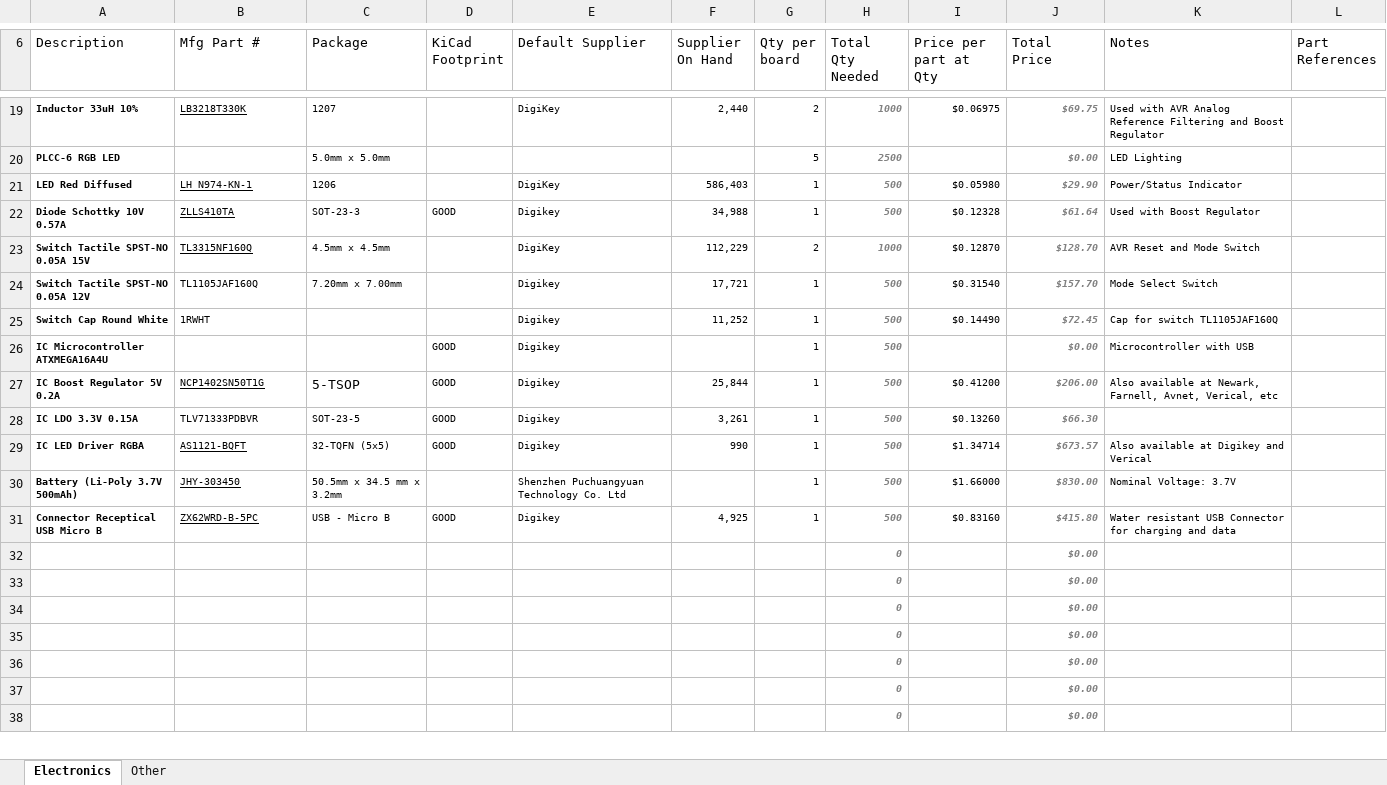
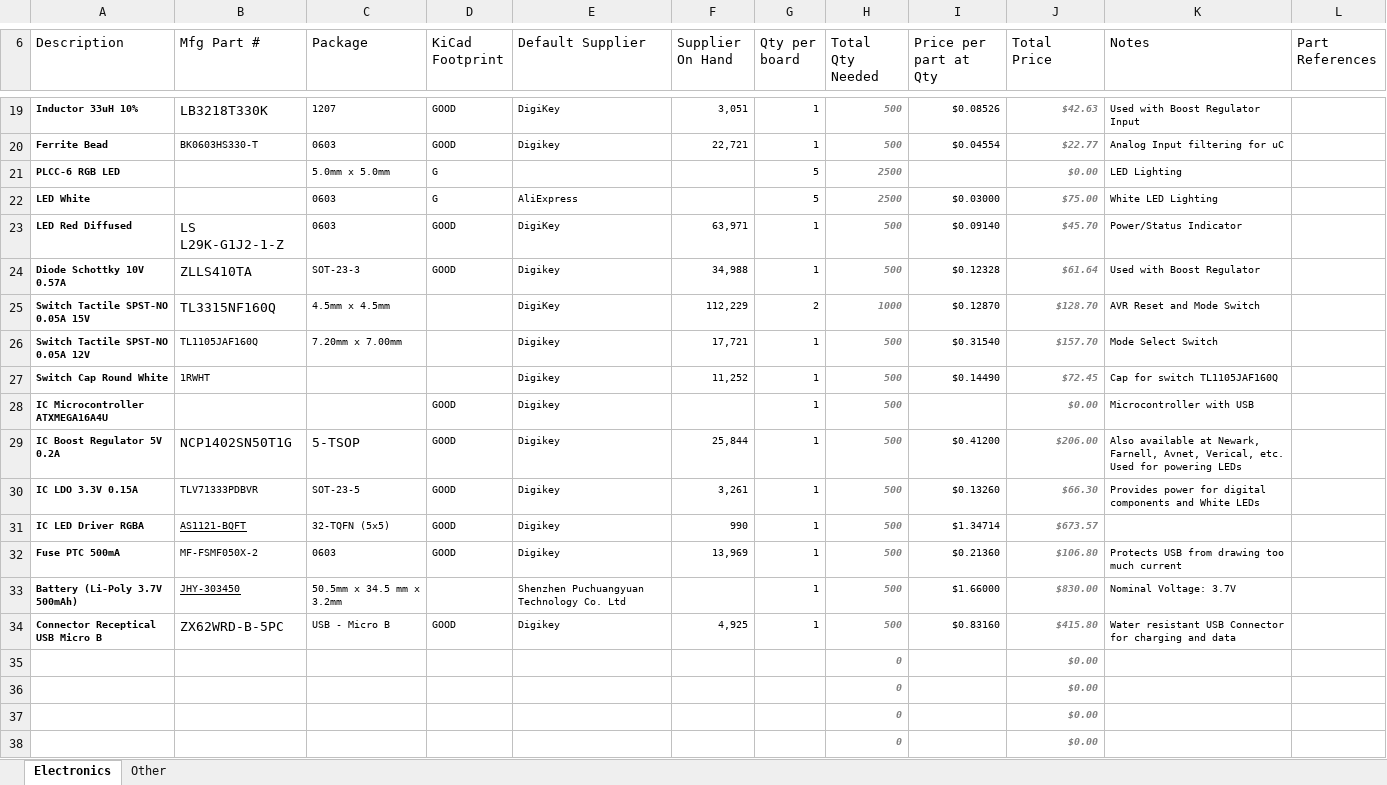
Before and after one commit to Projects-and-Stuff/Chameleon, an Excel workbook: Notes/Chameleon BOM.xlsx, sheet Electronics, drawn as a sheet; only a part is shown, gaps mark what is left out; the shorter side is filled out with more unchanged rows; values as stored, in another font and other column widths than the file's, no borders; table styles not drawn; addresses are those after the commit; the diff covers the shown part only; the diff names each change by its address in the sheet, - before the commit and + after, or states it on an @@ line.

Commit message:
Updated BOM with current prices and mostly 0603 packages for discrete components.

```diff
--- a/Notes/Chameleon BOM.xlsx (sheet Electronics)
+++ b/Notes/Chameleon BOM.xlsx (sheet Electronics)
-B19 underline: on
+B19 underline: off, text size: larger
-D19 (KiCad Footprint): (empty)
+D19 (KiCad Footprint): GOOD
-F19 (Supplier On Hand): 2,440
+F19 (Supplier On Hand): 3,051
-G19 (Qty per board): 2
+G19 (Qty per board): 1
-H19 (Total Qty Needed): 1000
+H19 (Total Qty Needed): 500
-I19 (Price per part at Qty): $0.06975
+I19 (Price per part at Qty): $0.08526
-J19 (Total Price): $69.75
+J19 (Total Price): $42.63
-K19 (Notes): Used with AVR Analog Reference Filtering and Boost Regulator
+K19 (Notes): Used with Boost Regulator Input
+row 20: Ferrite Bead | BK0603HS330-T | 0603 | GOOD | Digikey | 22,721 | 1 | 500 | $0.04554 | $22.77 | Analog Input filtering for uC
-D21 (KiCad Footprint): (empty)
+D21 (KiCad Footprint): G
+row 22: LED White |  | 0603 | G | AliExpress |  | 5 | 2500 | $0.03000 | $75.00 | White LED Lighting
-B23 (Mfg Part #): LH N974-KN-1
+B23 (Mfg Part #): LS L29K-G1J2-1-Z
-B23:B25 underline: on
+B23:B25 underline: off, text size: larger
-C23 (Package): 1206
+C23 (Package): 0603
-D23 (KiCad Footprint): (empty)
+D23 (KiCad Footprint): GOOD
-F23 (Supplier On Hand): 586,403
+F23 (Supplier On Hand): 63,971
-I23 (Price per part at Qty): $0.05980
+I23 (Price per part at Qty): $0.09140
-J23 (Total Price): $29.90
+J23 (Total Price): $45.70
-B29 underline: on
+B29 underline: off, text size: larger
-K29 (Notes): …Avnet, Verical, etc
+K29 (Notes): …Avnet, Verical, etc. Used for powering LEDs
-K30 (Notes): (empty)
+K30 (Notes): Provides power for digital components and White LEDs
-K31 (Notes): Also available at Digikey and Verical
+K31 (Notes): (empty)
+row 32: Fuse PTC 500mA | MF-FSMF050X-2 | 0603 | GOOD | Digikey | 13,969 | 1 | 500 | $0.21360 | $106.80 | Protects USB from drawing too much current
-B34 underline: on
+B34 underline: off, text size: larger
```
Also changed, not shown: 11 added rows, 11 removed rows, 7 edited cells and cell formats elsewhere in this sheet, formulas that keep their value.
